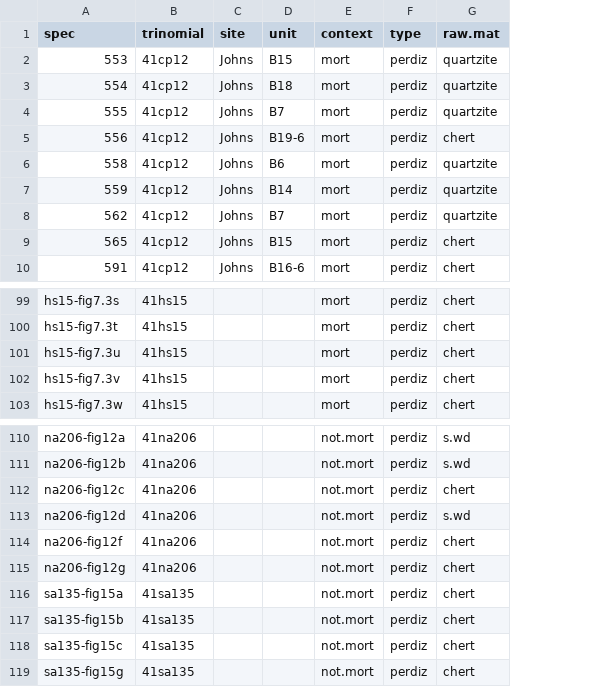
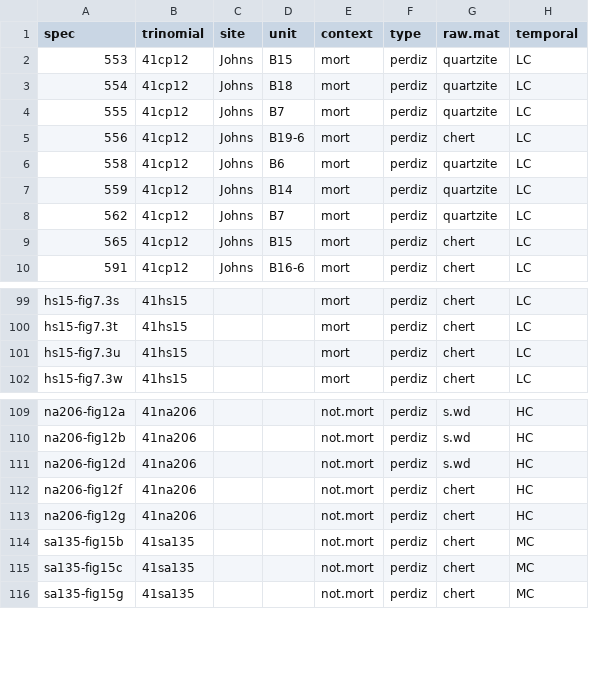
Before and after one commit to aksel-blaise/perdiz, a CSV file: perdiz.csv, drawn as a sheet; only a part is shown, gaps mark what is left out; removed rows and columns are numbered as before the commit, all else as after; the diff names each change by its address in the sheet, - before the commit and + after, or states it on an @@ line.

```diff
--- a/perdiz.csv
+++ b/perdiz.csv
+column H (temporal), rows 2-10: all LC; rows 99-102: all LC; rows 109-116: HC | HC | HC | HC | HC | MC | MC | MC
-row 102: hs15-fig7.3v | 41hs15 |  |  | mort | perdiz | chert
-row 112: na206-fig12c | 41na206 |  |  | not.mort | perdiz | chert
-row 116: sa135-fig15a | 41sa135 |  |  | not.mort | perdiz | chert
```
Also changed, not shown: 28 other files.
